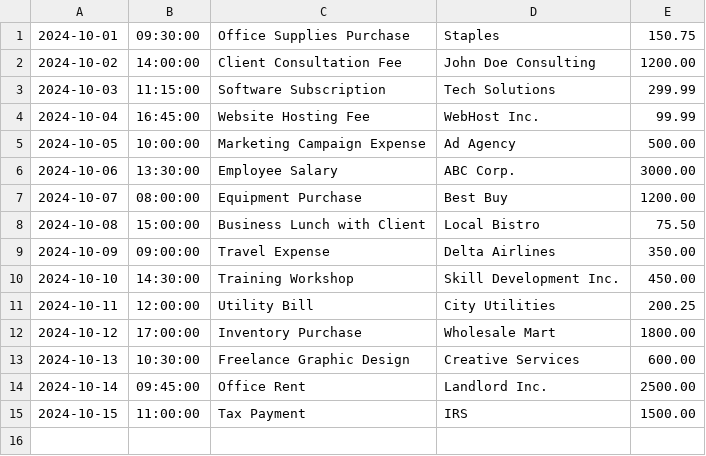
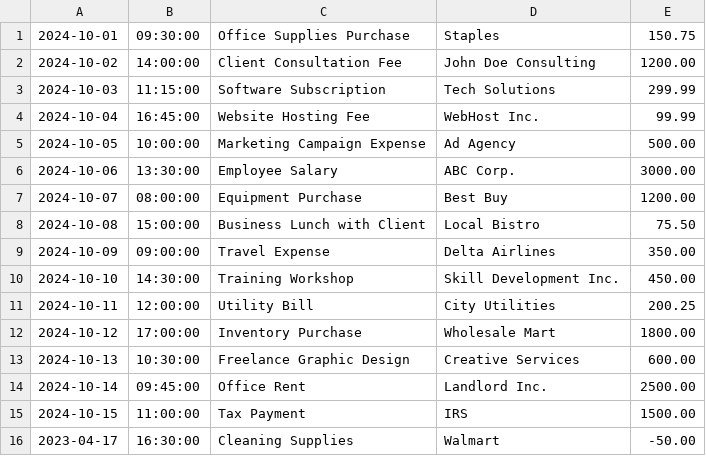
Before and after one commit to YearUp-taseenmolique/AccountingLedgerApp, a CSV file: transactions.csv, drawn as a sheet; the diff names each change by its address in the sheet, - before the commit and + after, or states it on an @@ line.

```diff
--- a/transactions.csv
+++ b/transactions.csv
+row 16: 2023-04-17 | 16:30:00 | Cleaning Supplies | Walmart | -50.00
```
Also changed, not shown: 2 other files.
